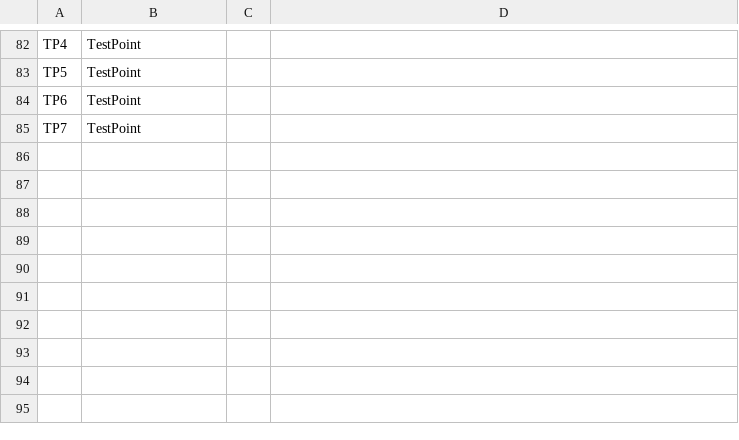
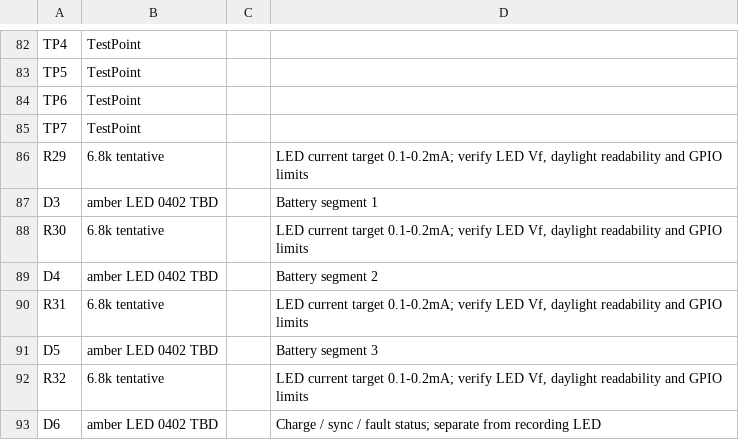
Before and after one commit to nyanko3141592/pendant-recorder, a CSV file: hardware/rev-a/bom.csv, drawn as a sheet; only a part is shown, gaps mark what is left out.

```diff
--- a/hardware/rev-a/bom.csv
+++ b/hardware/rev-a/bom.csv
@@ -85 +85,9 @@ TP6,TestPoint,,
 TP7,TestPoint,,
+R29,6.8k tentative,,"LED current target 0.1-0.2mA; verify LED Vf, daylight readability and GPIO limits"
+D3,amber LED 0402 TBD,,Battery segment 1
+R30,6.8k tentative,,"LED current target 0.1-0.2mA; verify LED Vf, daylight readability and GPIO limits"
+D4,amber LED 0402 TBD,,Battery segment 2
+R31,6.8k tentative,,"LED current target 0.1-0.2mA; verify LED Vf, daylight readability and GPIO limits"
+D5,amber LED 0402 TBD,,Battery segment 3
+R32,6.8k tentative,,"LED current target 0.1-0.2mA; verify LED Vf, daylight readability and GPIO limits"
+D6,amber LED 0402 TBD,,Charge / sync / fault status; separate from recording LED
```
Also changed, not shown: hardware/rev-a/connections.csv, 11 other files.
